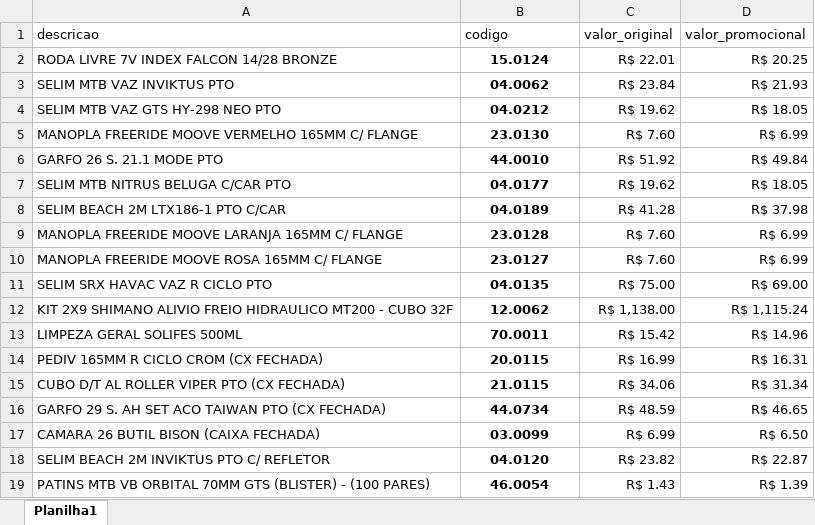
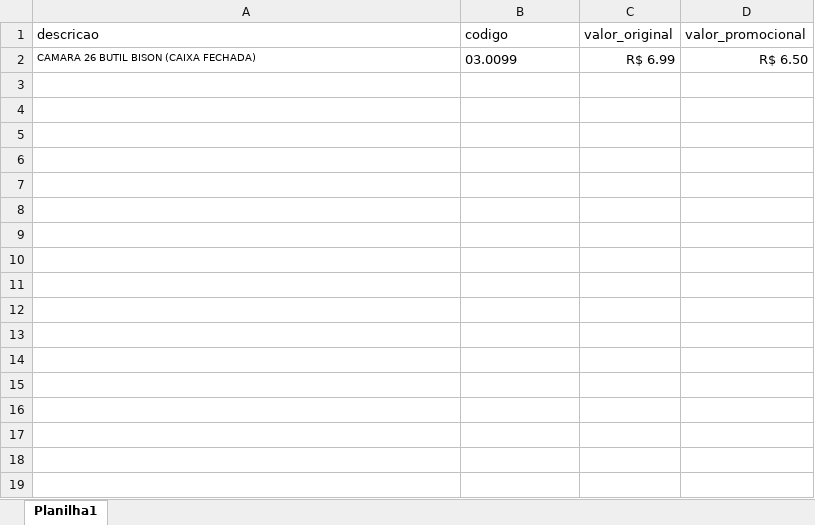
Before and after one commit to RafaelSilvaCastro/gerador-imagem-python, an Excel workbook: promocoes.xlsx, sheet Planilha1, drawn as a sheet; values as stored, in another font and other column widths than the file's, no borders; removed rows and columns are numbered as before the commit, all else as after; the diff names each change by its address in the sheet, - before the commit and + after, or states it on an @@ line.

Commit message:
Alterações no codigo para produtos novos

```diff
--- a/promocoes.xlsx (sheet Planilha1)
+++ b/promocoes.xlsx (sheet Planilha1)
-row 2: RODA LIVRE 7V INDEX FALCON 14/28 BRONZE | 15.0124 | R$ 22.01 | R$ 20.25
-row 3: SELIM MTB VAZ INVIKTUS PTO | 04.0062 | R$ 23.84 | R$ 21.93
-row 4: SELIM MTB VAZ GTS HY-298 NEO PTO | 04.0212 | R$ 19.62 | R$ 18.05
-row 5: MANOPLA FREERIDE MOOVE VERMELHO 165MM C/ FLANGE | 23.0130 | R$ 7.60 | R$ 6.99
-row 6: GARFO 26 S. 21.1 MODE PTO | 44.0010 | R$ 51.92 | R$ 49.84
-row 7: SELIM MTB NITRUS BELUGA C/CAR PTO | 04.0177 | R$ 19.62 | R$ 18.05
-row 8: SELIM BEACH 2M LTX186-1 PTO C/CAR | 04.0189 | R$ 41.28 | R$ 37.98
-row 9: MANOPLA FREERIDE MOOVE LARANJA 165MM C/ FLANGE | 23.0128 | R$ 7.60 | R$ 6.99
-row 10: MANOPLA FREERIDE MOOVE ROSA 165MM C/ FLANGE | 23.0127 | R$ 7.60 | R$ 6.99
-row 11: SELIM SRX HAVAC VAZ R CICLO PTO | 04.0135 | R$ 75.00 | R$ 69.00
-row 12: KIT 2X9 SHIMANO ALIVIO FREIO HIDRAULICO MT200 - CUBO 32F | 12.0062 | R$ 1,138.00 | R$ 1,115.24
-row 13: LIMPEZA GERAL SOLIFES 500ML | 70.0011 | R$ 15.42 | R$ 14.96
-row 14: PEDIV 165MM R CICLO CROM (CX FECHADA) | 20.0115 | R$ 16.99 | R$ 16.31
-row 15: CUBO D/T AL ROLLER VIPER PTO (CX FECHADA) | 21.0115 | R$ 34.06 | R$ 31.34
-row 16: GARFO 29 S. AH SET ACO TAIWAN PTO (CX FECHADA) | 44.0734 | R$ 48.59 | R$ 46.65
@@ A2 text size: smaller @@
@@ B2 bold: on → off, alignment: center → left @@
-row 18: SELIM BEACH 2M INVIKTUS PTO C/ REFLETOR | 04.0120 | R$ 23.82 | R$ 22.87
-row 19: PATINS MTB VB ORBITAL 70MM GTS (BLISTER) - (100 PARES) | 46.0054 | R$ 1.43 | R$ 1.39
```
Also changed, not shown: 21 other files.
